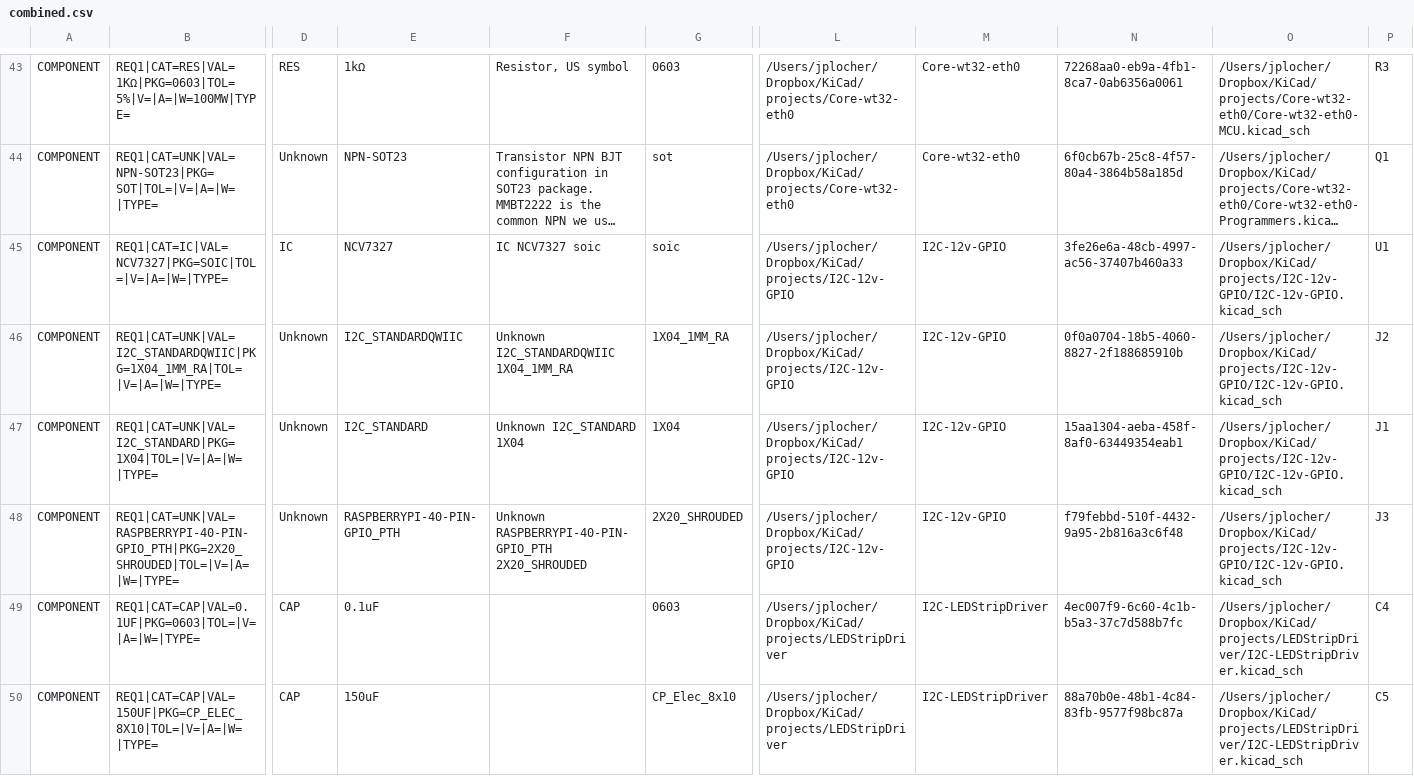
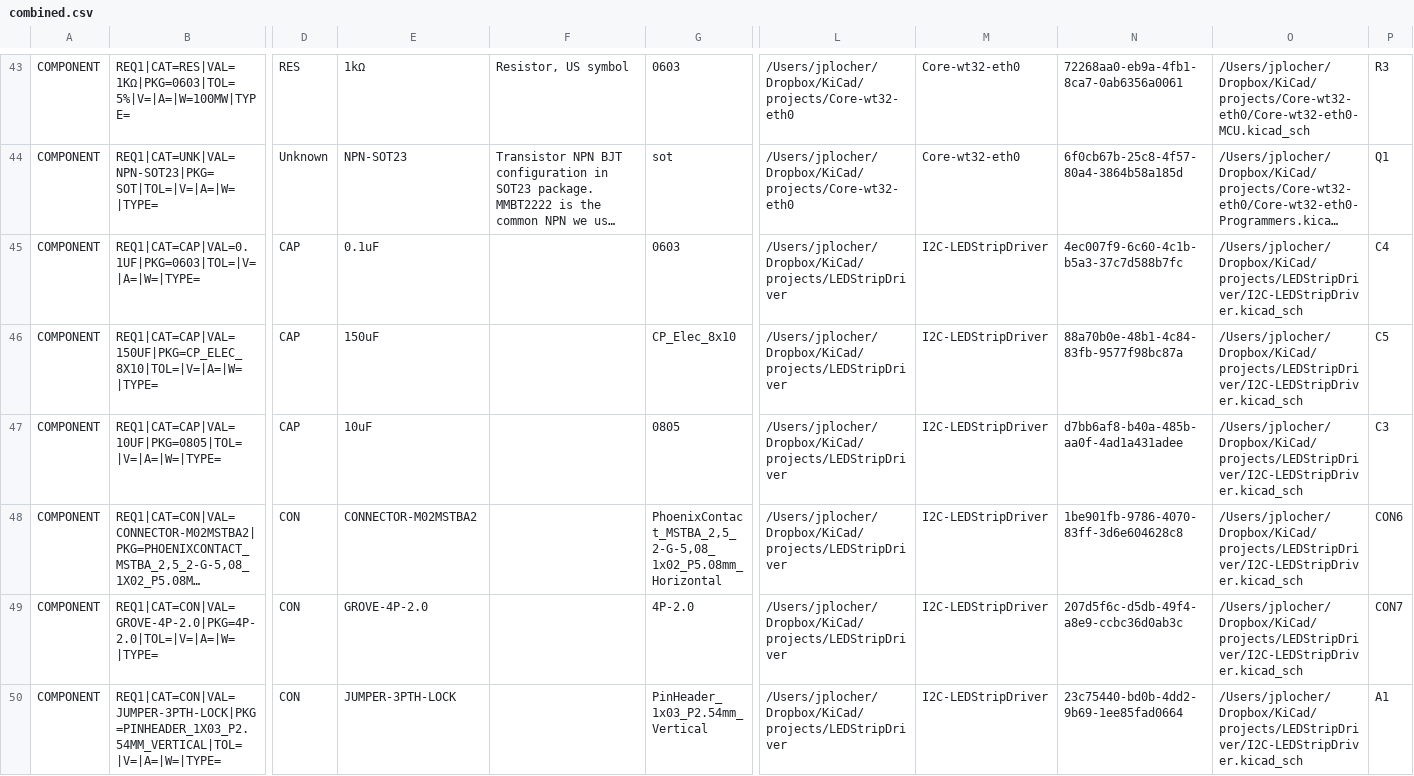
Before and after one commit to plocher/jBOM, a CSV file: examples/combined.csv, drawn as a sheet; only a part is shown, gaps mark what is left out; the shorter side is filled out with more unchanged rows; long unchanged cells end in …; rows hold the shown columns only; the diff names each change by its address in the sheet, - before the commit and + after, or states it on an @@ line.

Commit message:
fix(examples): exclude corrupted I2C-12v-GPIO project from harvest
Add --exclude PROJECT argument to scripts/harvest_combined.py so
known-bad project directories can be skipped. I2C-12v-GPIO cannot be
parsed by KiCad v9 and its harvested rows are unreliable.

Regenerated examples/combined.csv excluding I2C-12v-GPIO:
  12 projects, 266 total / 79 unique COMPONENT rows
  100 SPCoast ITEM rows → 179 total rows

Coverage: 30 searchable ITEM candidates (CAP:5 CON:13 DIO:1 IC:4 LED:5 RES:2)

Co-Authored-By: Oz <oz-agent@warp.dev>

```diff
--- a/examples/combined.csv
+++ b/examples/combined.csv
-row 45: COMPONENT | REQ1|CAT=IC|VAL=NCV7327|PKG=SOIC|TOL=|V=|A=|W=|TYPE= | IC | NCV7327 | IC NCV7327 soic | soic | /Users/jplocher/Dropbox/KiCad/projects/I2C-12v-GPIO | I2C-12v-GPIO | 3fe26e6a-48cb-4997-ac56-37407b460a33 | /Users/jplocher/Dropbox/KiCad/projects/I2C-12v-GPIO/I2C-12v-GPIO.kicad_sch | U1
-row 46: COMPONENT | REQ1|CAT=UNK|VAL=I2C_STANDARDQWIIC|PKG=1X04_1MM_RA|TOL=|V=|A=|W=|TYPE= | Unknown | I2C_STANDARDQWIIC | Unknown I2C_STANDARDQWIIC 1X04_1MM_RA | 1X04_1MM_RA | /Users/jplocher/Dropbox/KiCad/projects/I2C-12v-GPIO | I2C-12v-GPIO | 0f0a0704-18b5-4060-8827-2f188685910b | /Users/jplocher/Dropbox/KiCad/projects/I2C-12v-GPIO/I2C-12v-GPIO.kicad_sch | J2
-row 47: COMPONENT | REQ1|CAT=UNK|VAL=I2C_STANDARD|PKG=1X04|TOL=|V=|A=|W=|TYPE= | Unknown | I2C_STANDARD | Unknown I2C_STANDARD 1X04 | 1X04 | /Users/jplocher/Dropbox/KiCad/projects/I2C-12v-GPIO | I2C-12v-GPIO | 15aa1304-aeba-458f-8af0-63449354eab1 | /Users/jplocher/Dropbox/KiCad/projects/I2C-12v-GPIO/I2C-12v-GPIO.kicad_sch | J1
-row 48: COMPONENT | REQ1|CAT=UNK|VAL=RASPBERRYPI-40-PIN-GPIO_PTH|PKG=2X20_SHROUDED|TOL=|V=|A=|W=|TYPE= | Unknown | RASPBERRYPI-40-PIN-GPIO_PTH | Unknown RASPBERRYPI-40-PIN-GPIO_PTH 2X20_SHROUDED | 2X20_SHROUDED | /Users/jplocher/Dropbox/KiCad/projects/I2C-12v-GPIO | I2C-12v-GPIO | f79febbd-510f-4432-9a95-2b816a3c6f48 | /Users/jplocher/Dropbox/KiCad/projects/I2C-12v-GPIO/I2C-12v-GPIO.kicad_sch | J3
```
Also changed, not shown: 1 other file.
